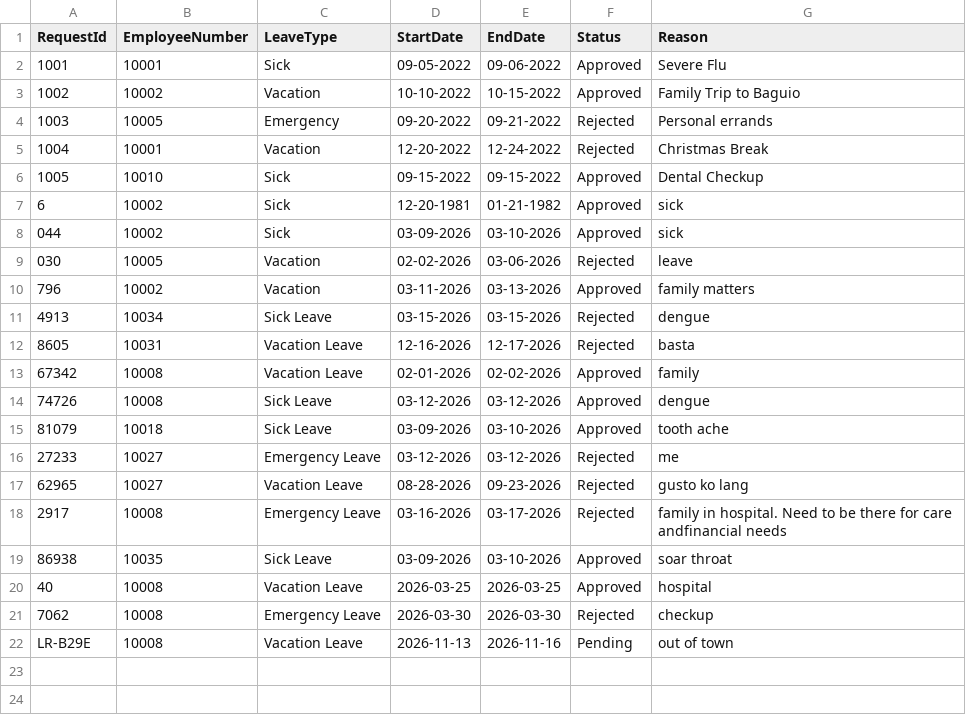
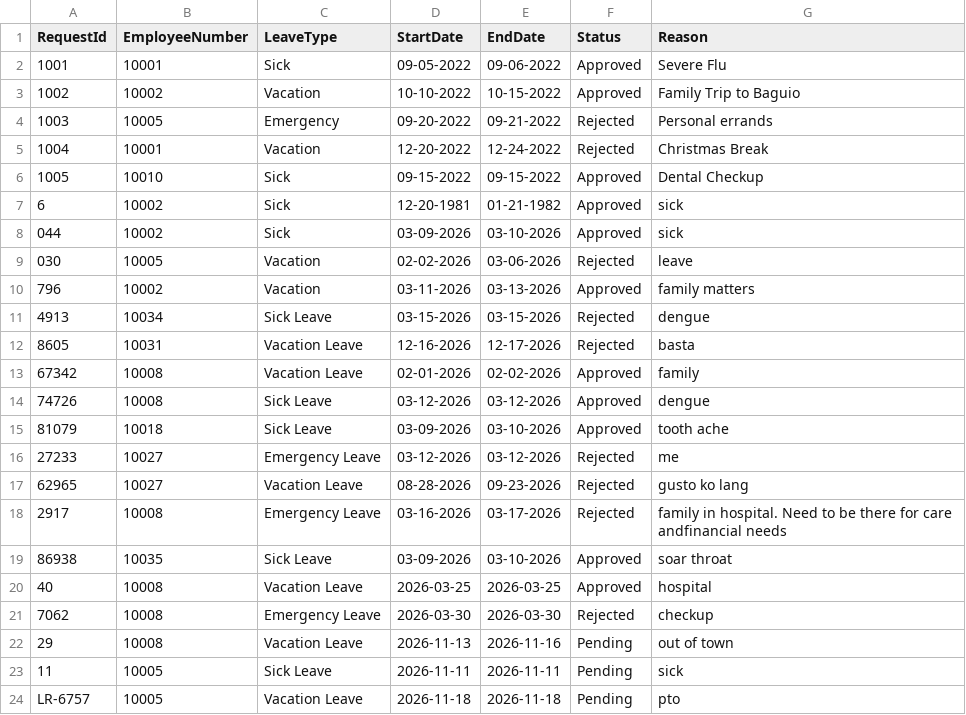
Before and after one commit to hmignacio/oop_s2101, a CSV file: src/main/java/resources/leaves.csv, drawn as a sheet.

```diff
--- a/src/main/java/resources/leaves.csv
+++ b/src/main/java/resources/leaves.csv
@@ -21,2 +21,4 @@ RequestId,EmployeeNumber,LeaveType,StartDate,EndDate,Status,Reason
 7062,10008,Emergency Leave,2026-03-30,2026-03-30,Rejected,checkup
-LR-B29E,10008,Vacation Leave,2026-11-13,2026-11-16,Pending,out of town
+29,10008,Vacation Leave,2026-11-13,2026-11-16,Pending,out of town
+11,10005,Sick Leave,2026-11-11,2026-11-11,Pending,sick
+LR-6757,10005,Vacation Leave,2026-11-18,2026-11-18,Pending,pto
```
Also changed, not shown: 12 other files.
